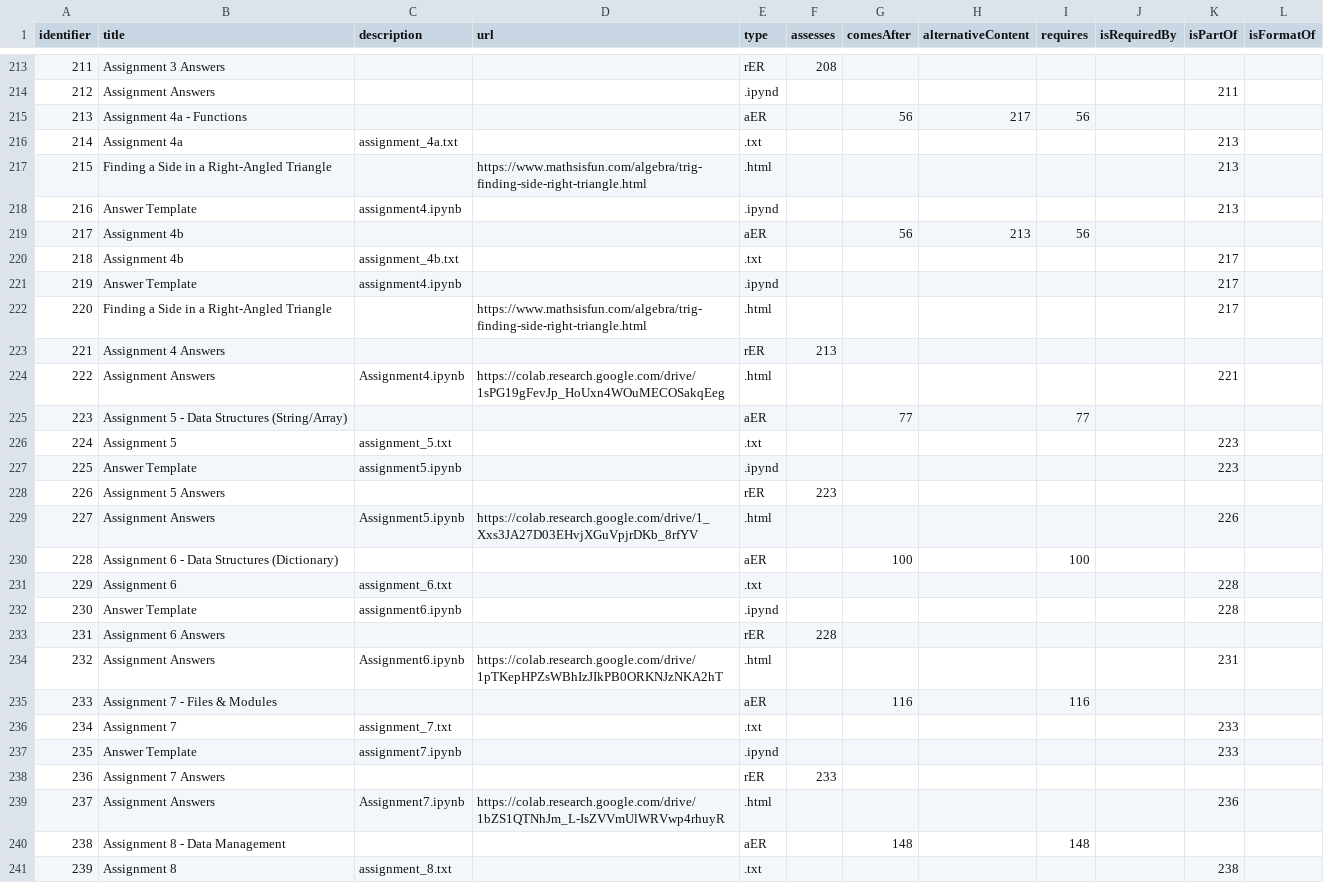
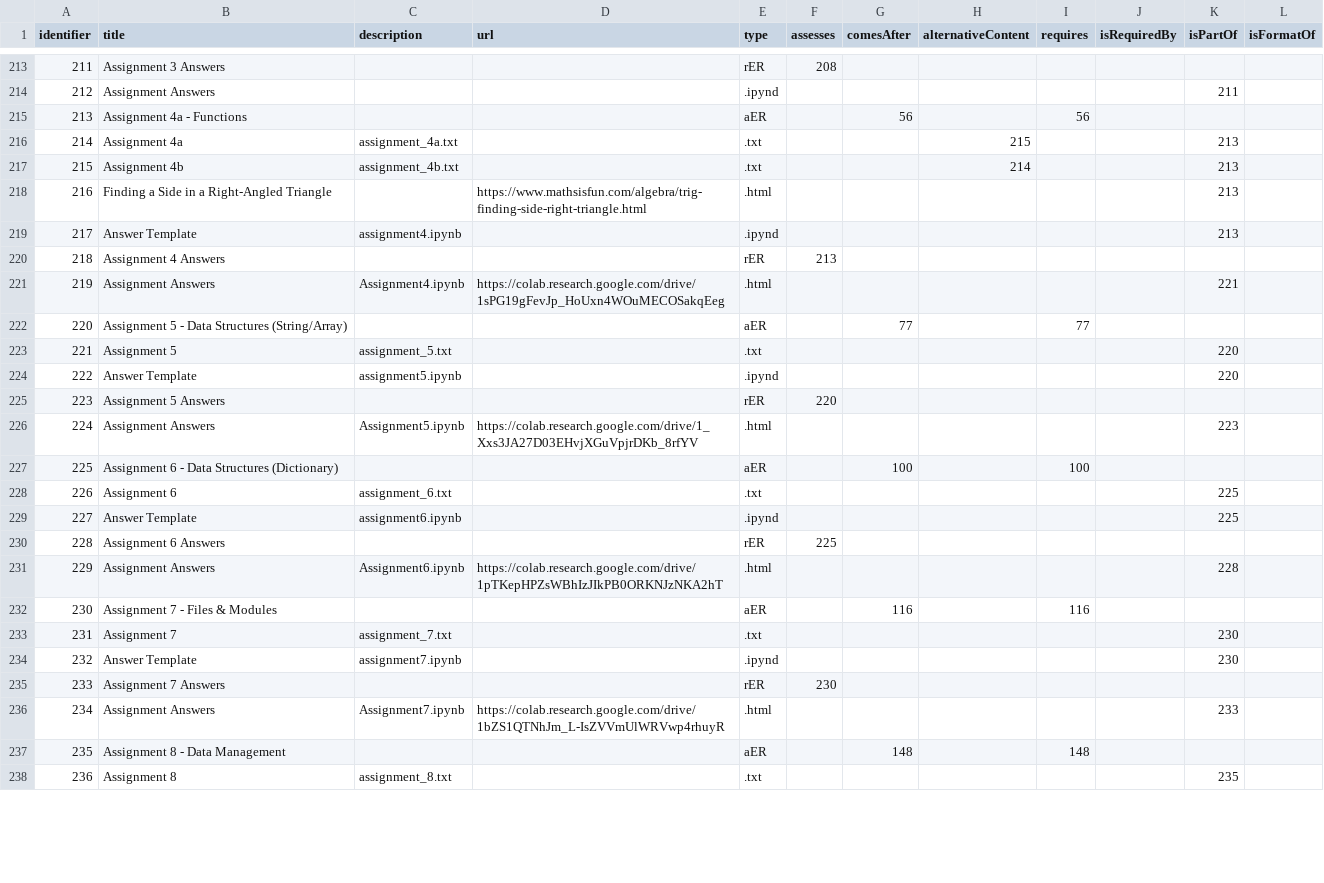
Before and after one commit to LePa-YU/Datasets, a CSV file: EECS1530/1530_dataset_overview.csv, drawn as a sheet; only a part is shown, gaps mark what is left out; removed rows and columns are numbered as before the commit, all else as after; the diff covers the shown part only; the diff names each change by its address in the sheet, - before the commit and + after, or states it on an @@ line.

Commit message:
Update to #6

```diff
--- a/EECS1530/1530_dataset_overview.csv
+++ b/EECS1530/1530_dataset_overview.csv
-H215 (alternativeContent): 217
+H215 (alternativeContent): (empty)
-H216 (alternativeContent): (empty)
+H216 (alternativeContent): 215
+row 217: 215 | Assignment 4b | assignment_4b.txt |  | .txt |  |  | 214 |  |  | 213
@@ column A (identifier) renumbered from row 218 down @@
-row 219: 217 | Assignment 4b |  |  | aER |  | 56 | 213 | 56
-row 220: 218 | Assignment 4b | assignment_4b.txt |  | .txt |  |  |  |  |  | 217
-row 221: 219 | Answer Template | assignment4.ipynb |  | .ipynd |  |  |  |  |  | 217
-row 222: 220 | Finding a Side in a Right-Angled Triangle |  | https://www.mathsisfun.com/algebra/trig-finding-side-right-triangle.html | .html |  |  |  |  |  | 217
-K223:K224 (isPartOf): 223
+K223:K224 (isPartOf): 220
-F225 (assesses): 223
+F225 (assesses): 220
-K226 (isPartOf): 226
+K226 (isPartOf): 223
-K228:K229 (isPartOf): 228
+K228:K229 (isPartOf): 225
-F230 (assesses): 228
+F230 (assesses): 225
-K231 (isPartOf): 231
+K231 (isPartOf): 228
-K233:K234 (isPartOf): 233
+K233:K234 (isPartOf): 230
-F235 (assesses): 233
+F235 (assesses): 230
-K236 (isPartOf): 236
+K236 (isPartOf): 233
-K238 (isPartOf): 238
+K238 (isPartOf): 235
```
Also changed, not shown: 30 edited cells elsewhere in this file.
